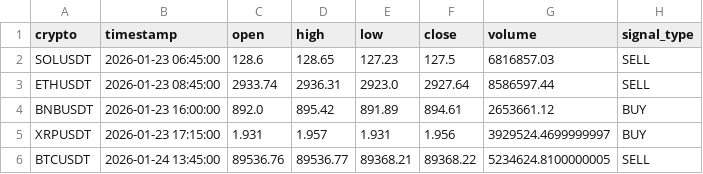
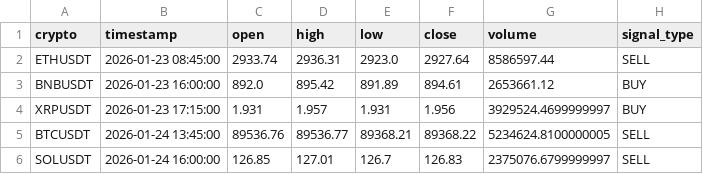
Before and after one commit to asusrog1650/automation_run_15mins, a CSV file: last_signals.csv, drawn as a sheet; removed rows and columns are numbered as before the commit, all else as after; the diff names each change by its address in the sheet, - before the commit and + after, or states it on an @@ line.

```diff
--- a/last_signals.csv
+++ b/last_signals.csv
-row 2: SOLUSDT | 2026-01-23 06:45:00 | 128.6 | 128.65 | 127.23 | 127.5 | 6816857.03 | SELL
+row 6: SOLUSDT | 2026-01-24 16:00:00 | 126.85 | 127.01 | 126.7 | 126.83 | 2375076.6799999997 | SELL
```
